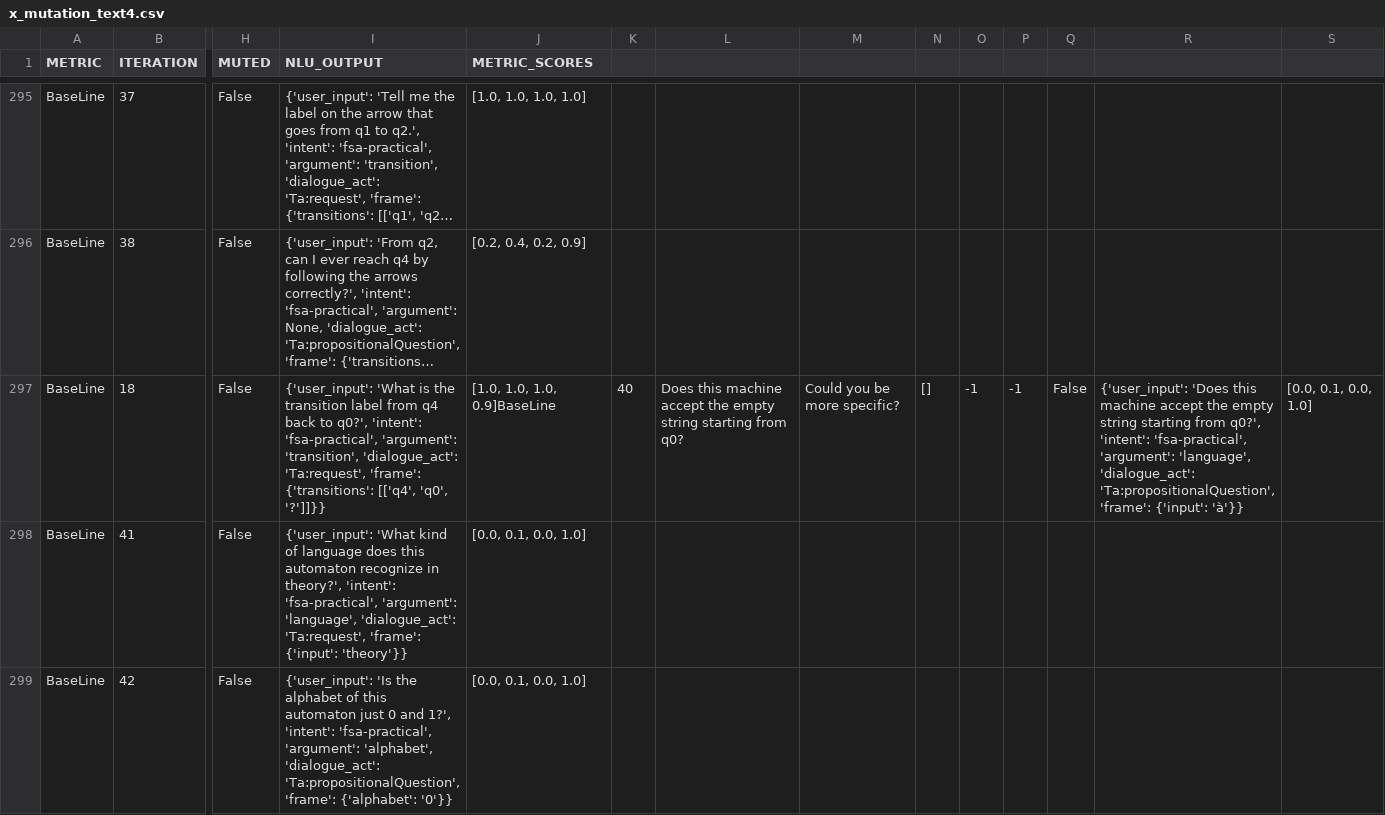
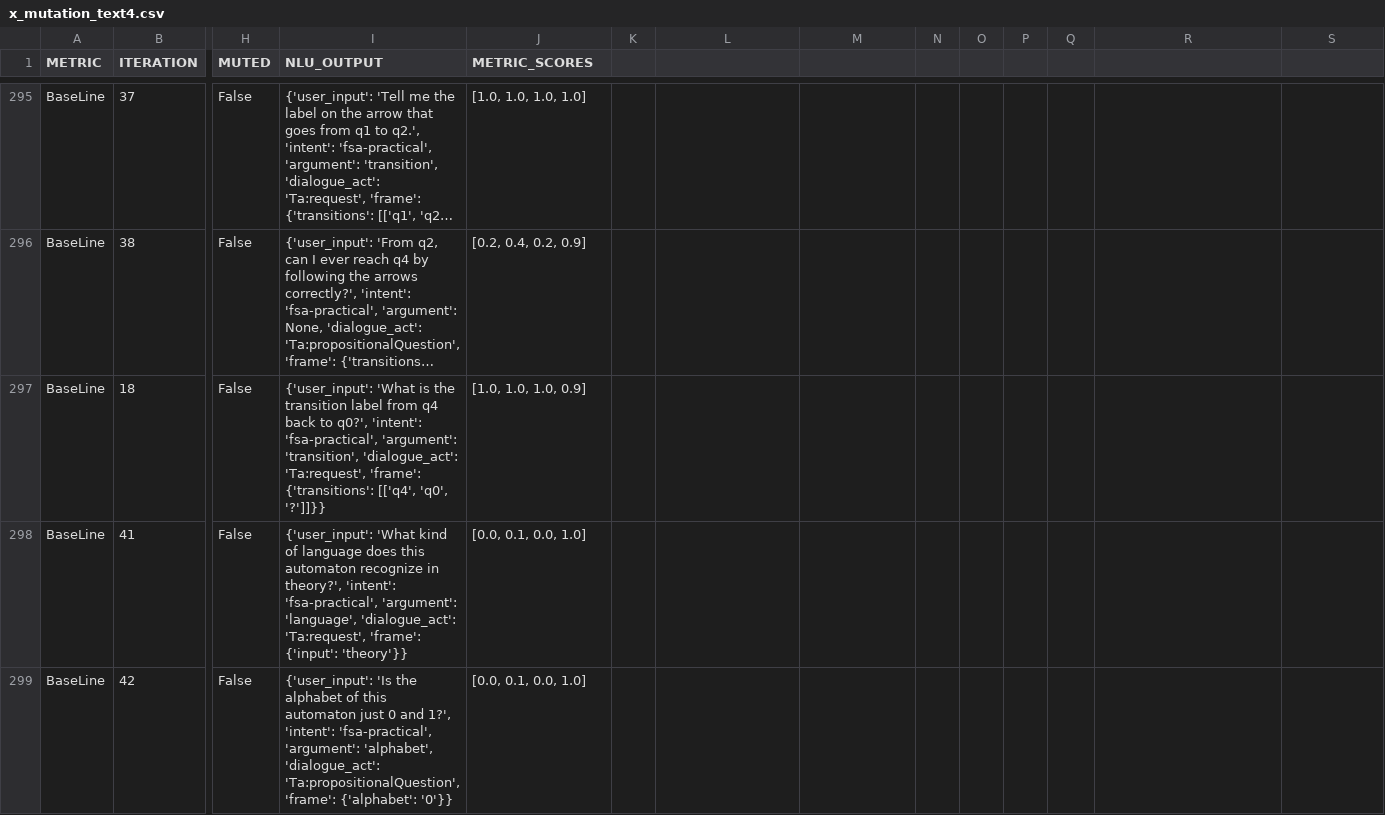
Before and after one commit to Meex97/SvgTesting, a CSV file: res/results/mutation_res/2/x_mutation_text4.csv, drawn as a sheet; only a part is shown, gaps mark what is left out; long unchanged cells end in …; the diff names each change by its address in the sheet, - before the commit and + after, or states it on an @@ line.

```diff
--- a/res/results/mutation_res/2/x_mutation_text4.csv
+++ b/res/results/mutation_res/2/x_mutation_text4.csv
-J297 (METRIC_SCORES): [1.0, 1.0, 1.0, 0.9]BaseLine
+J297 (METRIC_SCORES): [1.0, 1.0, 1.0, 0.9]
-K297: 40
+K297: (empty)
-L297: Does this machine accept the empty string starting from q0?
+L297: (empty)
-M297: Could you be more specific?
+M297: (empty)
-N297: []
+N297: (empty)
-O297: -1
+O297: (empty)
-P297: -1
+P297: (empty)
-Q297: False
+Q297: (empty)
-R297: {'user_input': 'Does this machine accept the empty string starting from q0?', 'intent': 'fsa-practical', 'argument': 'language', 'dialogue_act': 'Ta:propositionalQuestion', 'frame': {'input': 'à'}}
+R297: (empty)
-S297: [0.0, 0.1, 0.0, 1.0]
+S297: (empty)
```
Also changed, not shown: 2 other files.
